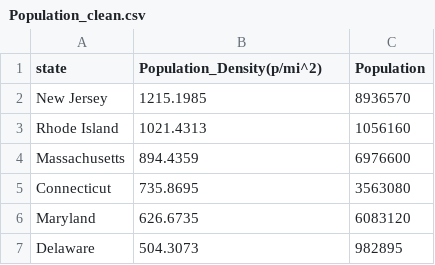
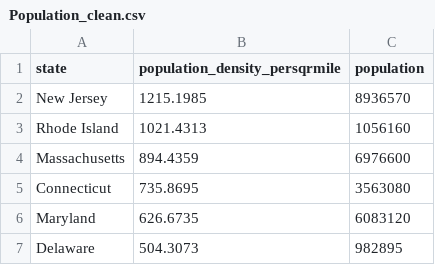
Before and after one commit to aijiezhao/ETL-Project, a CSV file: Population_clean.csv, drawn as a sheet; only a part is shown.

```diff
--- a/Population_clean.csv
+++ b/Population_clean.csv
@@ -1,2 +1,2 @@
-state,Population_Density(p/mi^2),Population
+state,population_density_persqrmile,population
 New Jersey,1215.1985,8936570
```
Also changed, not shown: Covid_clean.csv, 5 other files.
